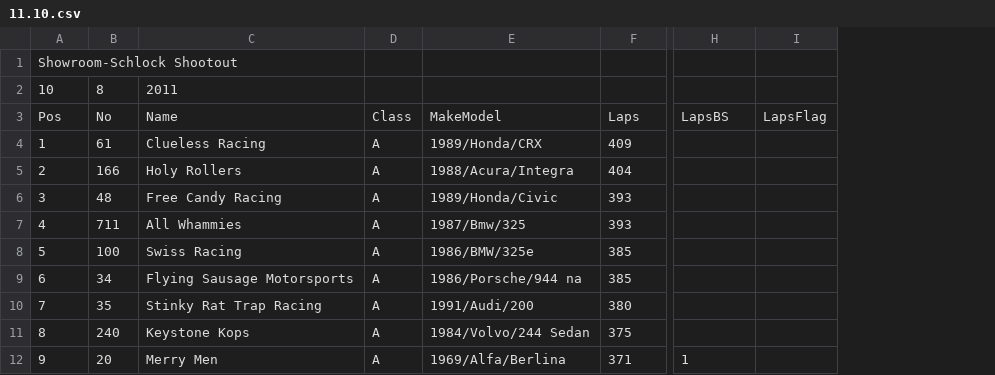
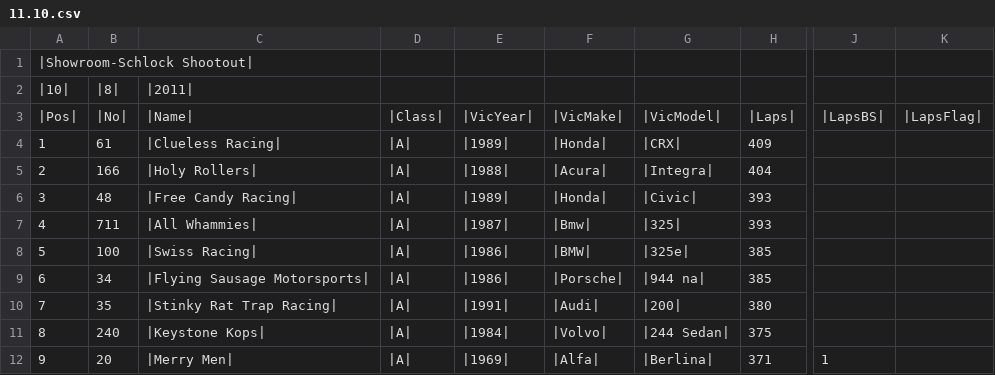
Before and after one commit to segfaultmagnet/sweet-db, a CSV file: csv/11.10.csv, drawn as a sheet; only a part is shown, gaps mark what is left out; removed rows and columns are numbered as before the commit, all else as after; rows hold the shown columns only; the diff names each change by its address in the sheet, - before the commit and + after, or states it on an @@ line.

```diff
--- a/csv/11.10.csv
+++ b/csv/11.10.csv
-column C, rows 4-12: Clueless Racing | Holy Rollers | Free Candy Racing | All Whammies | Swiss Racing | Flying Sausage Motorsports | Stinky Rat Trap Racing | Keystone Kops | Merry Men
-column D, rows 4-12: all A
-column E, rows 4-12: 1989/Honda/CRX | 1988/Acura/Integra | 1989/Honda/Civic | 1987/Bmw/325 | 1986/BMW/325e | 1986/Porsche/944 na | 1991/Audi/200 | 1984/Volvo/244 Sedan | 1969/Alfa/Berlina
+column C, rows 4-12: |Clueless Racing| | |Holy Rollers| | |Free Candy Racing| | |All Whammies| | |Swiss Racing| | |Flying Sausage Motorsports| | |Stinky Rat Trap Racing| | |Keystone Kops| | |Merry Men|
+column D, rows 4-12: all |A|
+column E, rows 4-12: |1989| | |1988| | |1989| | |1987| | |1986| | |1986| | |1991| | |1984| | |1969|
+column F, rows 4-12: |Honda| | |Acura| | |Honda| | |Bmw| | |BMW| | |Porsche| | |Audi| | |Volvo| | |Alfa|
+column G, rows 4-12: |CRX| | |Integra| | |Civic| | |325| | |325e| | |944 na| | |200| | |244 Sedan| | |Berlina|
-column I, empty
+column K, empty
-A1: Showroom-Schlock Shootout
+A1: |Showroom-Schlock Shootout|
-row 2: 10 | 8 | 2011
-row 3: Pos | No | Name | Class | MakeModel | Laps | LapsBS | LapsFlag
+row 2: |10| | |8| | |2011
+row 3: |Pos| | |No| | |Name| | |Class| | |VicYear| | |VicMake| | |VicModel| | |Laps| | |LapsBS| | |LapsFlag
```
Also changed, not shown: csv/10.02.csv, csv/10.03.csv, 29 other files.
